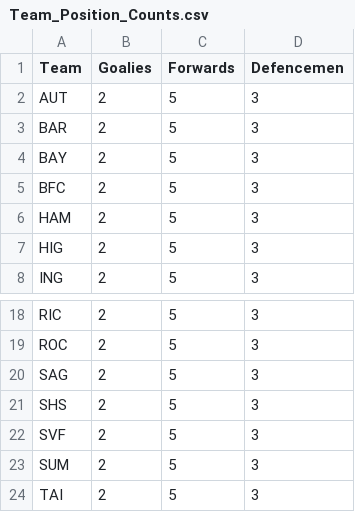
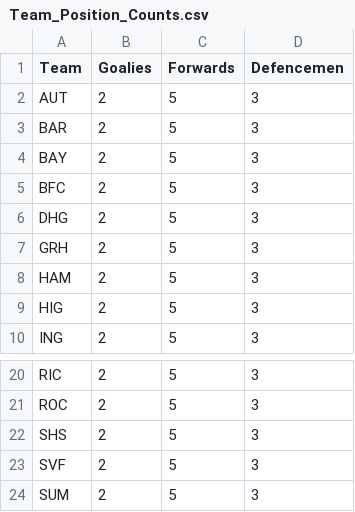
Before and after one commit to ellis8555/nhl95DiscordBoxscoreBot, a CSV file: lib/game-state-parsing/read-csv/csv/w/17/Team_Position_Counts.csv (was lib/game-state-parsing/read-csv/csv/w/16/Team_Position_Counts.csv), drawn as a sheet; only a part is shown, gaps mark what is left out; the shorter side is filled out with more unchanged rows; removed rows and columns are numbered as before the commit, all else as after; the diff names each change by its address in the sheet, - before the commit and + after, or states it on an @@ line.

```diff
--- a/lib/game-state-parsing/read-csv/csv/w/16/Team_Position_Counts.csv
+++ b/lib/game-state-parsing/read-csv/csv/w/17/Team_Position_Counts.csv
+row 6: DHG | 2 | 5 | 3
+row 7: GRH | 2 | 5 | 3
-row 20: SAG | 2 | 5 | 3
```
Also changed, not shown: 9 other files.
